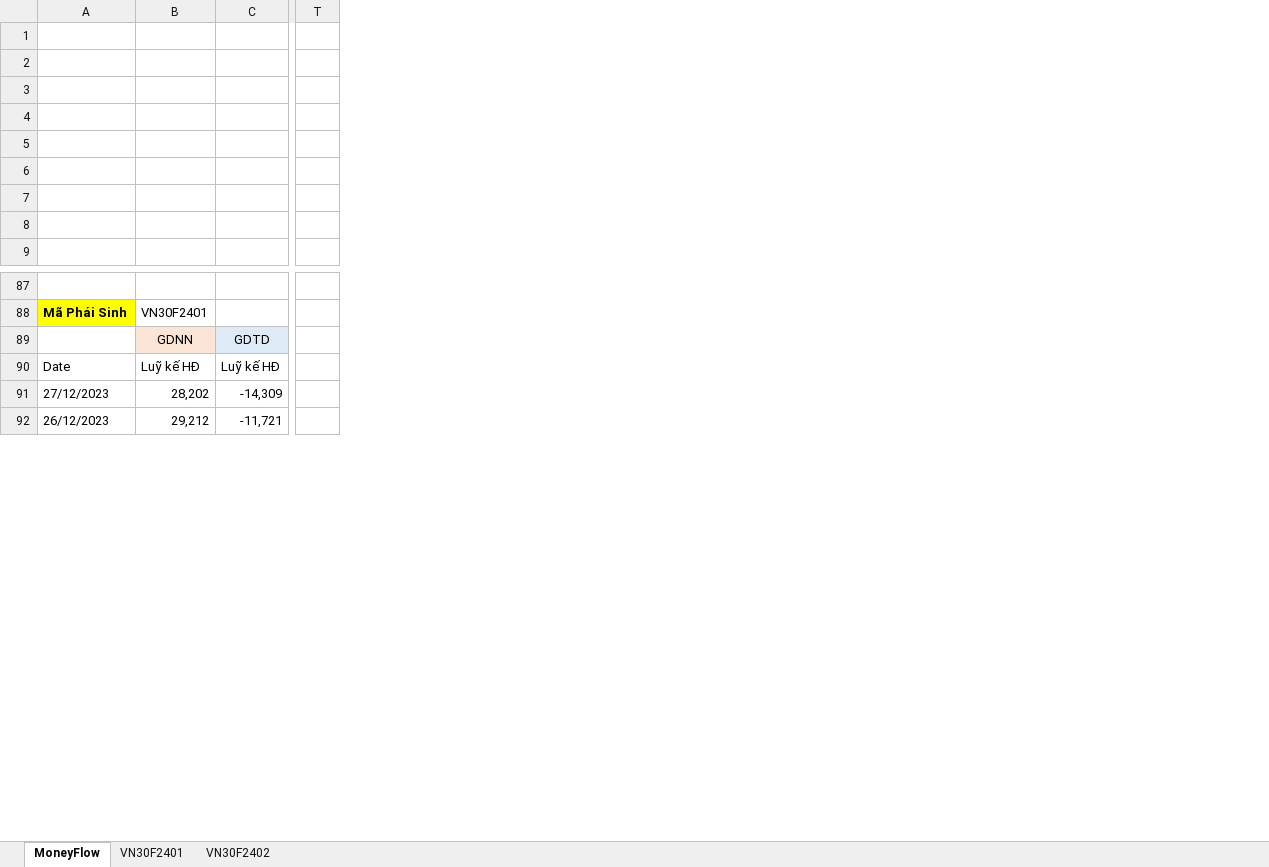
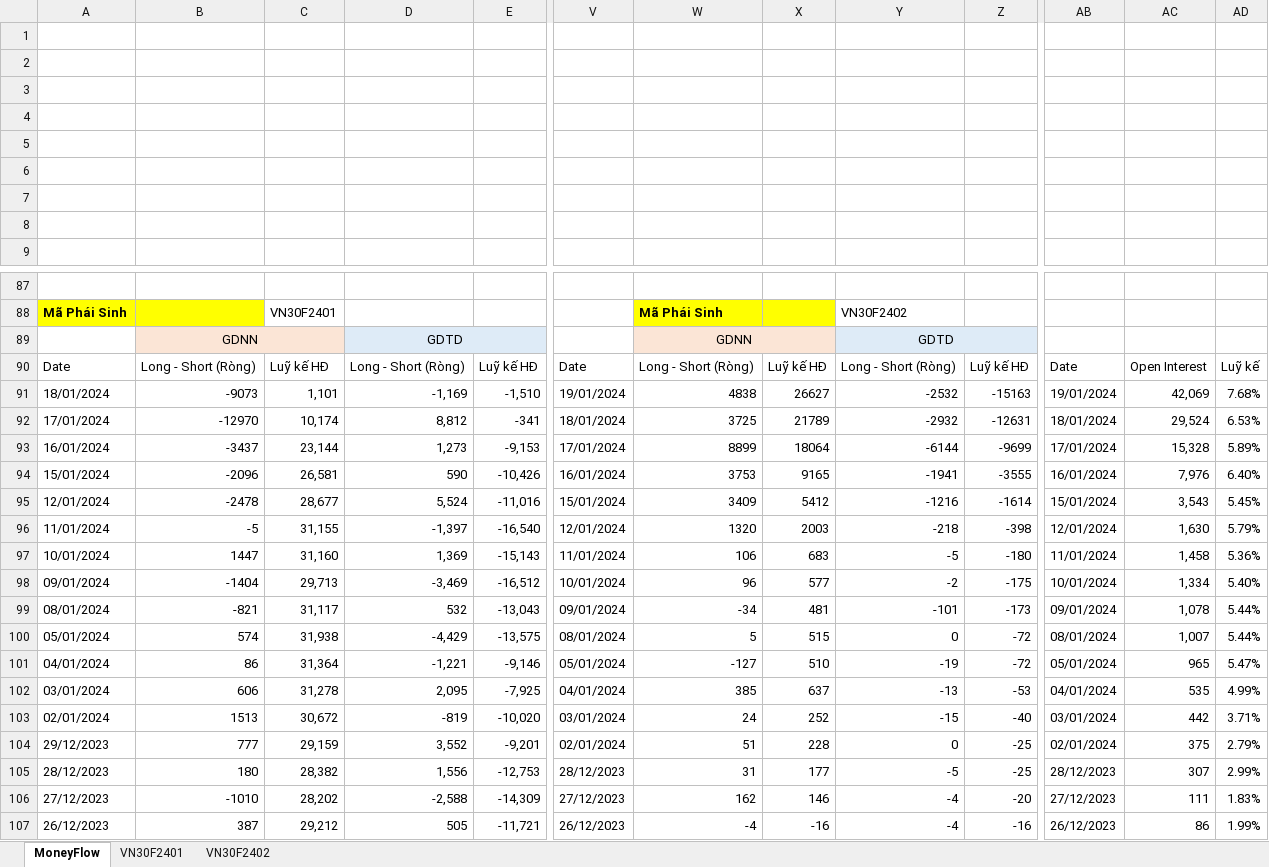
Before and after one commit to fury2003/stocks, an Excel workbook: 2023/PhaiSinh.xlsx, sheet MoneyFlow, drawn as a sheet; only a part is shown, gaps mark what is left out; values as stored, in another font and other column widths than the file's, no borders; charts and pictures not drawn; removed rows and columns are numbered as before the commit, all else as after; rows hold the shown columns only; the diff covers the shown part only; the diff names each change by its address in the sheet, - before the commit and + after, or states it on an @@ line.

```diff
--- a/2023/PhaiSinh.xlsx (sheet MoneyFlow)
+++ b/2023/PhaiSinh.xlsx (sheet MoneyFlow)
+column B, rows 89-90: GDNN | Long - Short (Ròng); rows 106-107: -1010 | 387
+column D, rows 89-90: GDTD | Long - Short (Ròng); rows 106-107: -2,588 | 505
-column T, empty
+column V, row 90: Date; rows 106-107: 27/12/2023 | 26/12/2023
+column W, rows 88-90: Mã Phái Sinh | GDNN | Long - Short (Ròng); rows 106-107: 162 | -4
+column X, row 90: Luỹ kế HĐ; rows 106-107: 146 | -16
+column Y, rows 88-90: VN30F2402 | GDTD | Long - Short (Ròng); rows 106-107: -4 | -4
+column Z, row 90: Luỹ kế HĐ; rows 106-107: -20 | -16
+column AB, row 90: Date; rows 106-107: 27/12/2023 | 26/12/2023
+column AC, row 90: Open Interest; rows 106-107: 111 | 86
+column AD, row 90: Luỹ kế; rows 106-107: 1.83% | 1.99%
-C89: GDNN
+C89: (empty)
-E89: GDTD
+E89: (empty)
+row 91: 18/01/2024 | -9073 | 1,101 | -1,169 | -1,510 | 19/01/2024 | 4838 | 26627 | -2532 | -15163 | 19/01/2024 | 42,069 | 7.68%
+row 92: 17/01/2024 | -12970 | 10,174 | 8,812 | -341 | 18/01/2024 | 3725 | 21789 | -2932 | -12631 | 18/01/2024 | 29,524 | 6.53%
+row 93: 16/01/2024 | -3437 | 23,144 | 1,273 | -9,153 | 17/01/2024 | 8899 | 18064 | -6144 | -9699 | 17/01/2024 | 15,328 | 5.89%
+row 94: 15/01/2024 | -2096 | 26,581 | 590 | -10,426 | 16/01/2024 | 3753 | 9165 | -1941 | -3555 | 16/01/2024 | 7,976 | 6.40%
+row 95: 12/01/2024 | -2478 | 28,677 | 5,524 | -11,016 | 15/01/2024 | 3409 | 5412 | -1216 | -1614 | 15/01/2024 | 3,543 | 5.45%
+row 96: 11/01/2024 | -5 | 31,155 | -1,397 | -16,540 | 12/01/2024 | 1320 | 2003 | -218 | -398 | 12/01/2024 | 1,630 | 5.79%
+row 97: 10/01/2024 | 1447 | 31,160 | 1,369 | -15,143 | 11/01/2024 | 106 | 683 | -5 | -180 | 11/01/2024 | 1,458 | 5.36%
+row 98: 09/01/2024 | -1404 | 29,713 | -3,469 | -16,512 | 10/01/2024 | 96 | 577 | -2 | -175 | 10/01/2024 | 1,334 | 5.40%
+row 99: 08/01/2024 | -821 | 31,117 | 532 | -13,043 | 09/01/2024 | -34 | 481 | -101 | -173 | 09/01/2024 | 1,078 | 5.44%
+row 100: 05/01/2024 | 574 | 31,938 | -4,429 | -13,575 | 08/01/2024 | 5 | 515 | 0 | -72 | 08/01/2024 | 1,007 | 5.44%
+row 101: 04/01/2024 | 86 | 31,364 | -1,221 | -9,146 | 05/01/2024 | -127 | 510 | -19 | -72 | 05/01/2024 | 965 | 5.47%
+row 102: 03/01/2024 | 606 | 31,278 | 2,095 | -7,925 | 04/01/2024 | 385 | 637 | -13 | -53 | 04/01/2024 | 535 | 4.99%
+row 103: 02/01/2024 | 1513 | 30,672 | -819 | -10,020 | 03/01/2024 | 24 | 252 | -15 | -40 | 03/01/2024 | 442 | 3.71%
+row 104: 29/12/2023 | 777 | 29,159 | 3,552 | -9,201 | 02/01/2024 | 51 | 228 | 0 | -25 | 02/01/2024 | 375 | 2.79%
+row 105: 28/12/2023 | 180 | 28,382 | 1,556 | -12,753 | 28/12/2023 | 31 | 177 | -5 | -25 | 28/12/2023 | 307 | 2.99%
```
Also changed, not shown: 15 removed rows, 1 added column and 31 edited cells elsewhere in this sheet, sheet VN30F2402, sheet VN30F2401, formulas that keep their value, charts or pictures, 1 other file.
